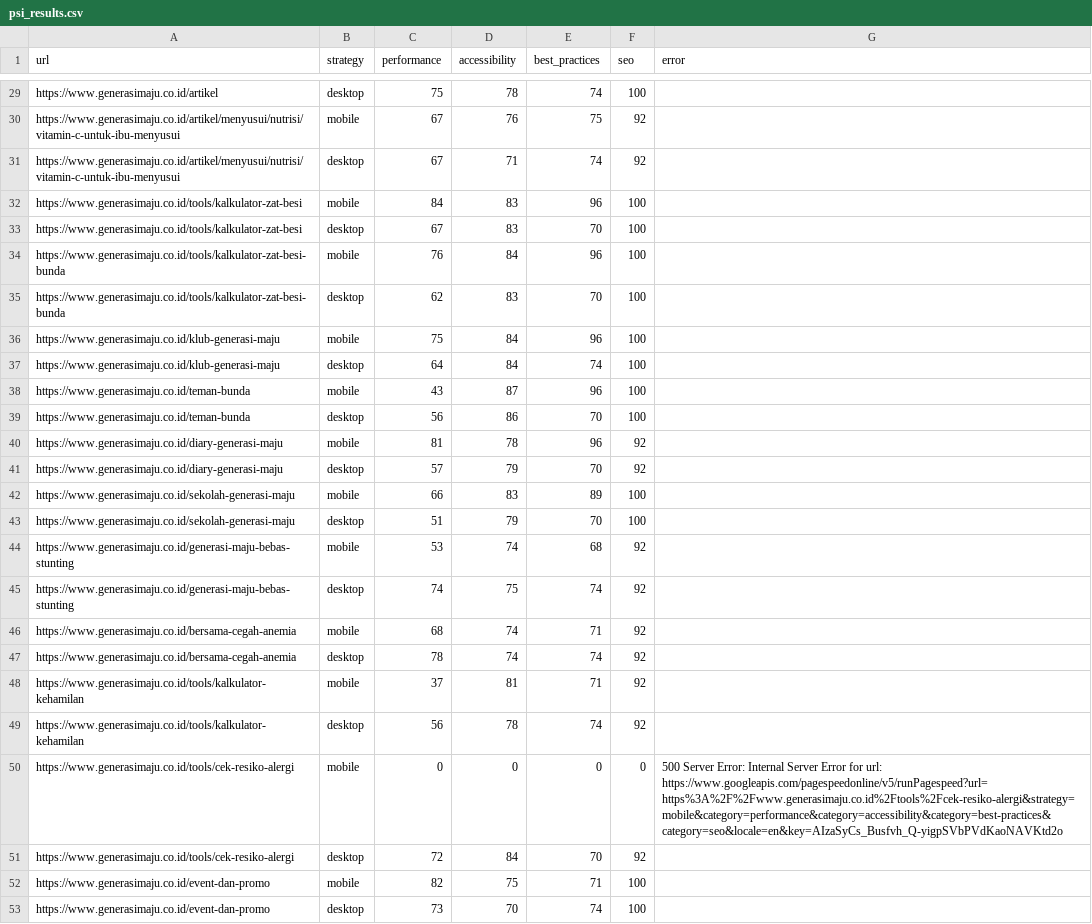
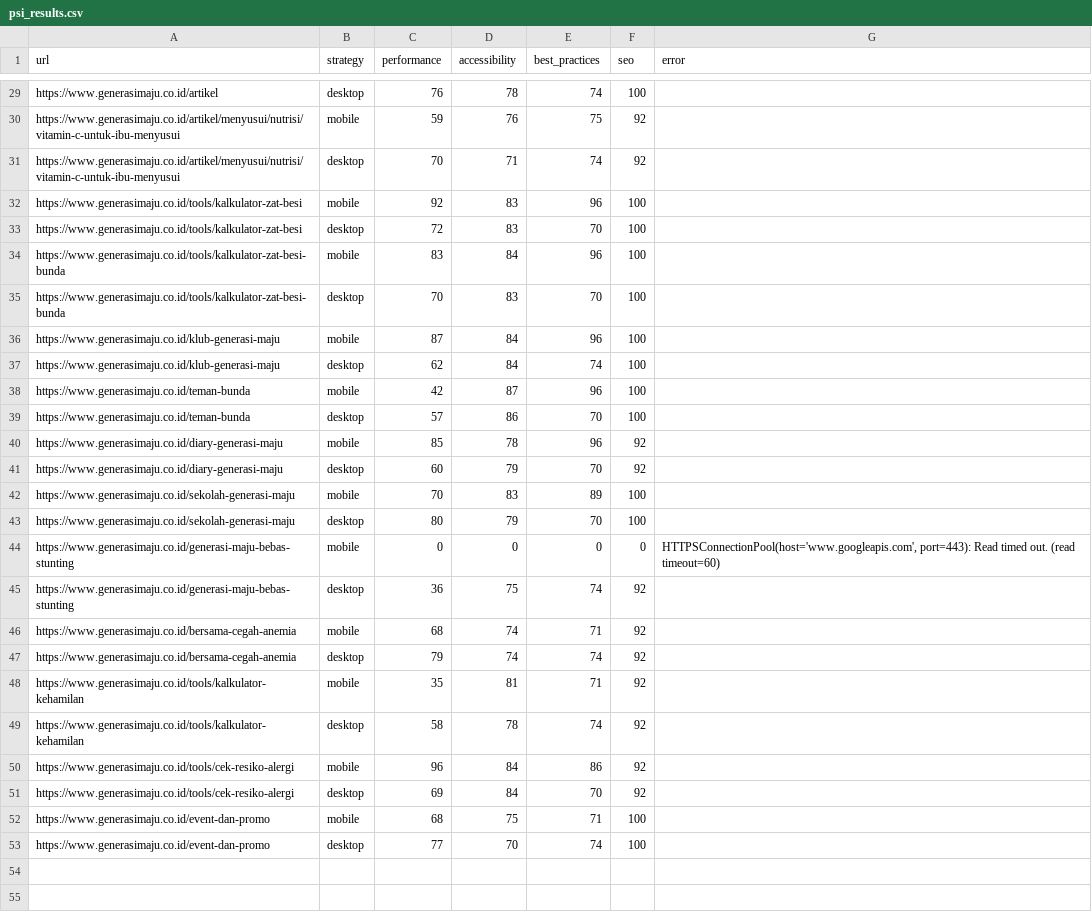
Before and after one commit to maazway/pagespeed-monitor-sgm, a CSV file: psi_results.csv, drawn as a sheet; only a part is shown, gaps mark what is left out; removed rows and columns are numbered as before the commit, all else as after; the diff covers the shown part only; the diff names each change by its address in the sheet, - before the commit and + after, or states it on an @@ line.

```diff
--- a/psi_results.csv
+++ b/psi_results.csv
-C29 (performance): 75
+C29 (performance): 76
-C30 (performance): 67
+C30 (performance): 59
-C31 (performance): 67
+C31 (performance): 70
-C32 (performance): 84
+C32 (performance): 92
-C33 (performance): 67
+C33 (performance): 72
-C34 (performance): 76
+C34 (performance): 83
-C35 (performance): 62
+C35 (performance): 70
-C36 (performance): 75
+C36 (performance): 87
-C37 (performance): 64
+C37 (performance): 62
-C38 (performance): 43
+C38 (performance): 42
-C39 (performance): 56
+C39 (performance): 57
-C40 (performance): 81
+C40 (performance): 85
-C41 (performance): 57
+C41 (performance): 60
-C42 (performance): 66
+C42 (performance): 70
-C43 (performance): 51
+C43 (performance): 80
-row 44: https://www.generasimaju.co.id/generasi-maju-bebas-stunting | mobile | 53 | 74 | 68 | 92
+row 44: https://www.generasimaju.co.id/generasi-maju-bebas-stunting | mobile | 0 | 0 | 0 | 0 | HTTPSConnectionPool(host='www.googleapis.com', port=443): Read timed out. (read timeout=60)
-C45 (performance): 74
+C45 (performance): 36
-C47 (performance): 78
+C47 (performance): 79
-C48 (performance): 37
+C48 (performance): 35
-C49 (performance): 56
+C49 (performance): 58
-row 50: https://www.generasimaju.co.id/tools/cek-resiko-alergi | mobile | 0 | 0 | 0 | 0 | 500 Server Error: Internal Server Error for url: https://www.googleapis.com/pagespeedonline/v5/runPagespeed?url=https%3A%2F%2Fwww.generasimaju.co.id%2Ftools%2Fcek-resiko-alergi&strategy=mobile&category=performance&category=accessibility&category=best-practices&category=seo&locale=en&key=AIzaSyCs_Busfvh_Q-yigpSVbPVdKaoNAVKtd2o
+row 50: https://www.generasimaju.co.id/tools/cek-resiko-alergi | mobile | 96 | 84 | 86 | 92
-C51 (performance): 72
+C51 (performance): 69
-C52 (performance): 82
+C52 (performance): 68
-C53 (performance): 73
+C53 (performance): 77
```
Also changed, not shown: 2 added rows, 2 removed rows and 24 edited cells elsewhere in this file, 4 other files.
